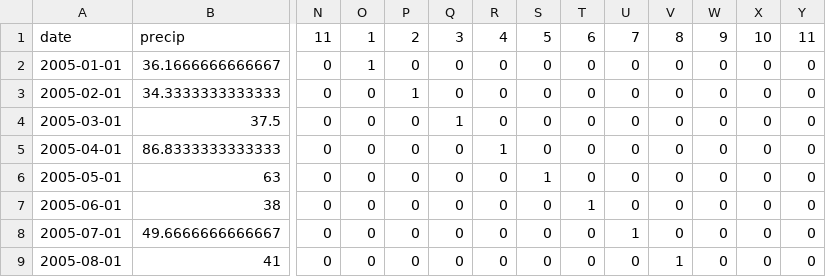
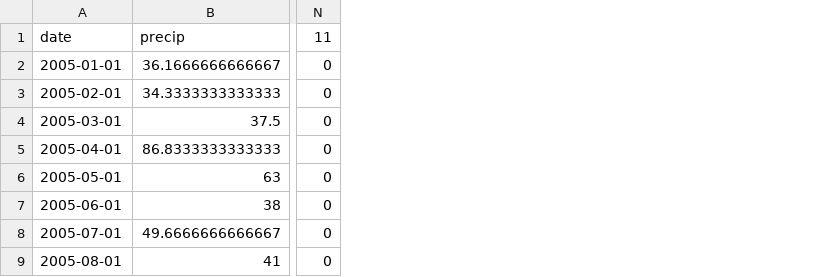
Before and after one commit to jrenne/AEC, a CSV file: data-raw/parapluie/data4parapluie.csv, drawn as a sheet; only a part is shown, gaps mark what is left out; the diff names each change by its address in the sheet, - before the commit and + after, or states it on an @@ line.

Commit message:
add parapluie

```diff
--- a/data-raw/parapluie/data4parapluie.csv
+++ b/data-raw/parapluie/data4parapluie.csv
-column O, rows 1-9: 1 | 1 | 0 | 0 | 0 | 0 | 0 | 0 | 0
-column P, rows 1-9: 2 | 0 | 1 | 0 | 0 | 0 | 0 | 0 | 0
-column Q, rows 1-9: 3 | 0 | 0 | 1 | 0 | 0 | 0 | 0 | 0
-column R, rows 1-9: 4 | 0 | 0 | 0 | 1 | 0 | 0 | 0 | 0
-column S, rows 1-9: 5 | 0 | 0 | 0 | 0 | 1 | 0 | 0 | 0
-column T, rows 1-9: 6 | 0 | 0 | 0 | 0 | 0 | 1 | 0 | 0
-column U, rows 1-9: 7 | 0 | 0 | 0 | 0 | 0 | 0 | 1 | 0
-column V, rows 1-9: 8 | 0 | 0 | 0 | 0 | 0 | 0 | 0 | 1
-column W, rows 1-9: 9 | 0 | 0 | 0 | 0 | 0 | 0 | 0 | 0
-column X, rows 1-9: 10 | 0 | 0 | 0 | 0 | 0 | 0 | 0 | 0
-column Y, rows 1-9: 11 | 0 | 0 | 0 | 0 | 0 | 0 | 0 | 0
```
Also changed, not shown: 2 other files.
